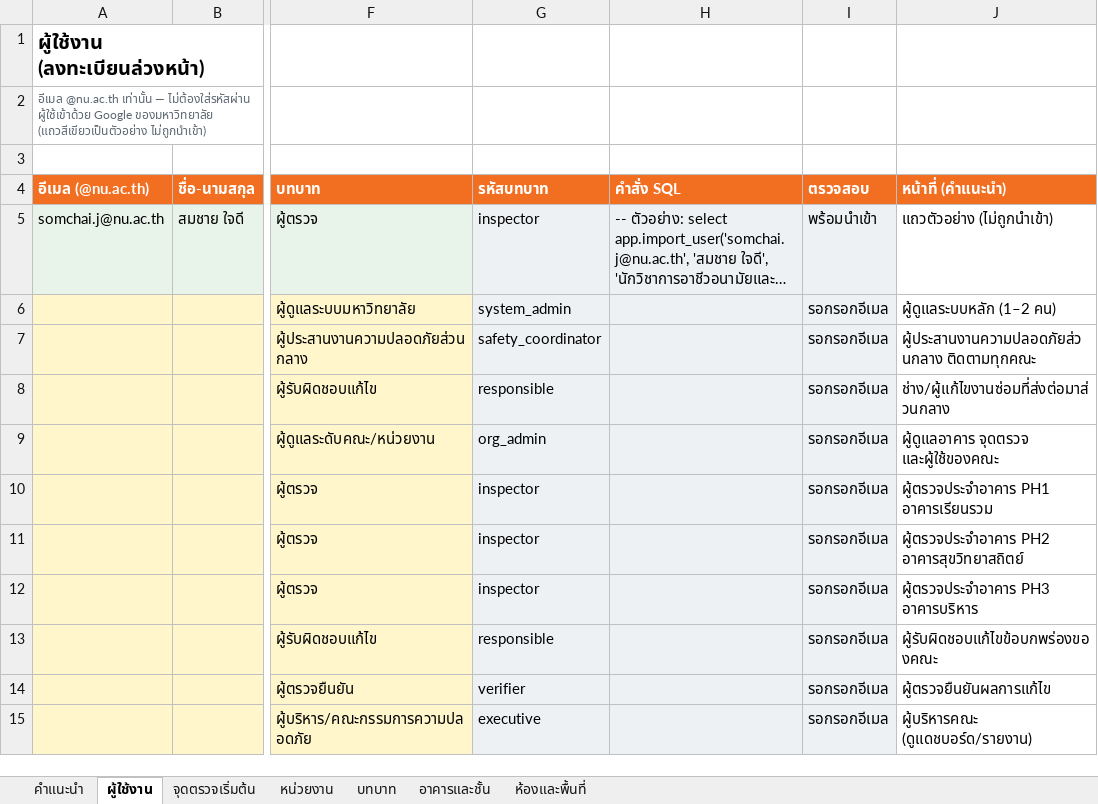
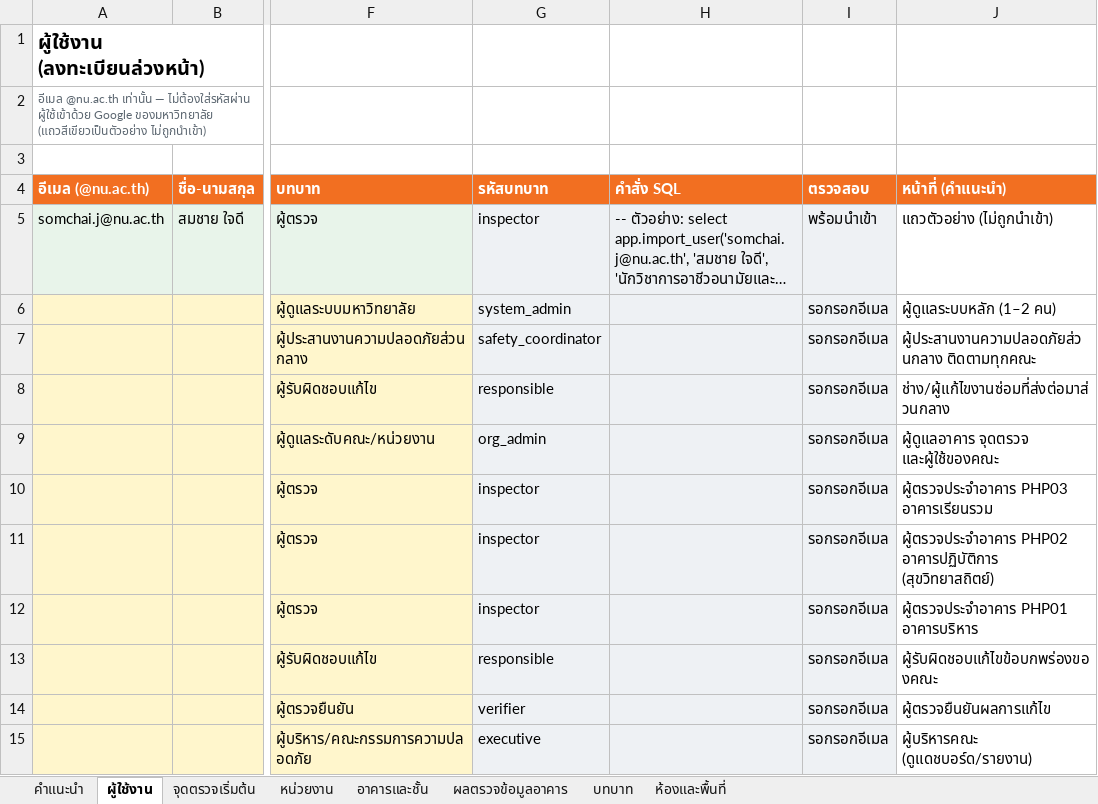
Before and after one commit to occhealth-nu/nu-safety-inspection, an Excel workbook: docs/import/แบบฟอร์มนำเข้าข้อมูล-NU-Safety.xlsx, sheet ผู้ใช้งาน, drawn as a sheet; only a part is shown, gaps mark what is left out; long unchanged cells end in …; values as stored, in another font and other column widths than the file's, no borders; the diff names each change by its address in the sheet, - before the commit and + after, or states it on an @@ line.

```diff
--- a/docs/import/แบบฟอร์มนำเข้าข้อมูล-NU-Safety.xlsx (sheet ผู้ใช้งาน)
+++ b/docs/import/แบบฟอร์มนำเข้าข้อมูล-NU-Safety.xlsx (sheet ผู้ใช้งาน)
+sheet tab: ผลตรวจข้อมูลอาคาร
@@ sheet tab order changed: คำแนะนำ | ผู้ใช้งาน | จุดตรวจเริ่มต้น | หน่วยงาน | อาคารและชั้น | ผลตรวจข้อมูลอาคาร | บทบาท | ห้องและพื้นที่ @@
-J10 (หน้าที่ (คำแนะนำ)): ผู้ตรวจประจำอาคาร PH1 อาคารเรียนรวม
+J10 (หน้าที่ (คำแนะนำ)): ผู้ตรวจประจำอาคาร PHP03 อาคารเรียนรวม
-J11 (หน้าที่ (คำแนะนำ)): ผู้ตรวจประจำอาคาร PH2 อาคารสุขวิทยาสถิตย์
+J11 (หน้าที่ (คำแนะนำ)): ผู้ตรวจประจำอาคาร PHP02 อาคารปฏิบัติการ (สุขวิทยาสถิตย์)
-J12 (หน้าที่ (คำแนะนำ)): ผู้ตรวจประจำอาคาร PH3 อาคารบริหาร
+J12 (หน้าที่ (คำแนะนำ)): ผู้ตรวจประจำอาคาร PHP01 อาคารบริหาร
```
Also changed, not shown: sheet อาคารและชั้น, sheet จุดตรวจเริ่มต้น, sheet คำแนะนำ, sheet ห้องและพื้นที่, formulas that keep their value, charts or pictures, 18 other files.
